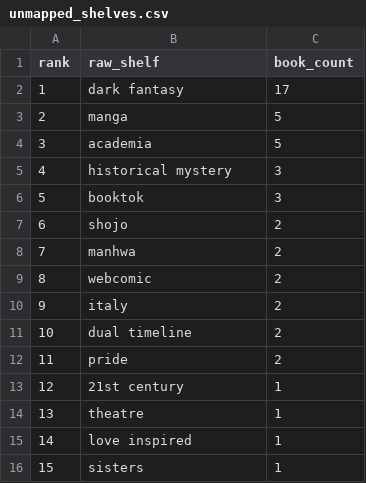
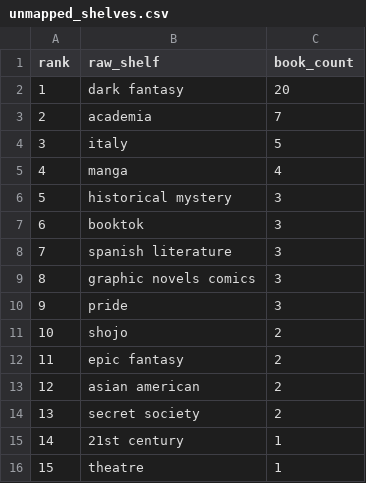
Before and after one commit to mariah32p/threnne-analytics, a CSV file: data/exports/unmapped_shelves.csv, drawn as a sheet; only a part is shown; the shorter side is filled out with more unchanged rows; removed rows and columns are numbered as before the commit, all else as after; the diff covers the shown part only; the diff names each change by its address in the sheet, - before the commit and + after, or states it on an @@ line.

```diff
--- a/data/exports/unmapped_shelves.csv
+++ b/data/exports/unmapped_shelves.csv
-C2 (book_count): 17
+C2 (book_count): 20
-row 3: 2 | manga | 5
@@ column A (rank) renumbered between rows 3 and 49 @@
-C3 (book_count): 5
+C3 (book_count): 7
+row 4: 3 | italy | 5
+row 5: 4 | manga | 4
+row 8: 7 | spanish literature | 3
+row 9: 8 | graphic novels comics | 3
+row 10: 9 | pride | 3
-row 8: 7 | manhwa | 2
-row 9: 8 | webcomic | 2
-B12 (raw_shelf): italy
+B12 (raw_shelf): epic fantasy
-B13 (raw_shelf): dual timeline
+B13 (raw_shelf): asian american
-B14 (raw_shelf): pride
+B14 (raw_shelf): secret society
```
Also changed, not shown: 11 added rows, 5 removed rows and 3 edited cells elsewhere in this file, data/exports/forecast_report.csv, data/exports/forecast_stacks_report.csv, 3 other files.
